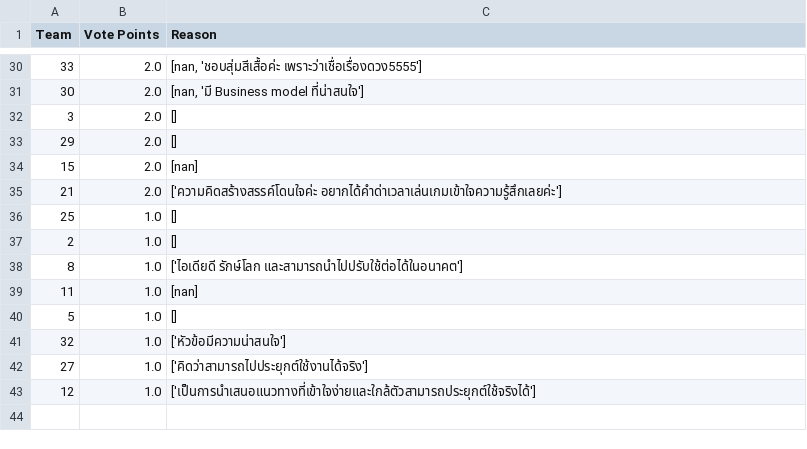
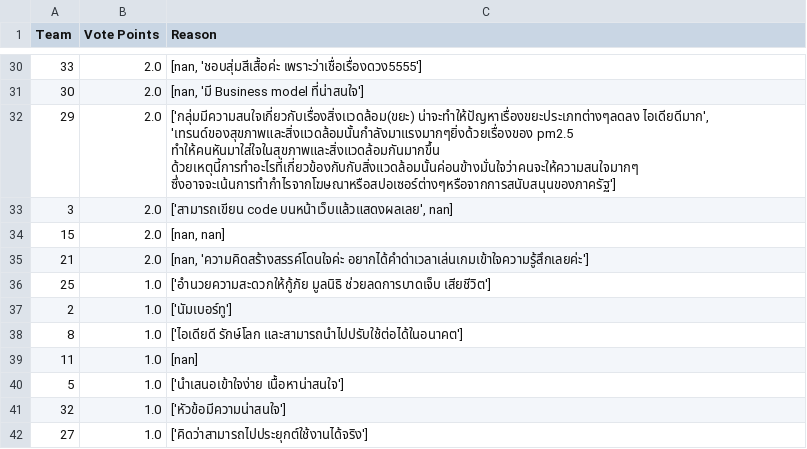
Before and after one commit to Tuchsanai/SOFTWARE-DEVELOPMENT-TOOLS-AND-ENVIRONMENTS, a CSV file: Group/Mini-Project-Results/ResultVote.csv, drawn as a sheet; only a part is shown, gaps mark what is left out; the shorter side is filled out with more unchanged rows; the diff covers the shown part only.

```diff
--- a/Group/Mini-Project-Results/ResultVote.csv
+++ b/Group/Mini-Project-Results/ResultVote.csv
@@ -31,11 +31,11 @@ Team,Vote Points,Reason
 30,2.0,"[nan, 'มี Business model ที่น่าสนใจ']"
-3,2.0,[]
-29,2.0,[]
-15,2.0,[nan]
-21,2.0,['ความคิดสร้างสรรค์โดนใจค่ะ อยากได้คำด่าเวลาเล่นเกมเข้าใจความรู้สึกเลยค่ะ']
-25,1.0,[]
-2,1.0,[]
+29,2.0,"['กลุ่มมีความสนใจเกี่ยวกับเรื่องสิ่งเเวดล้อม(ขยะ) น่าจะทําให้ปัญหาเรื่องขยะประเภทต่างๆลดลง ไอเดียดีมาก', 'เทรนด์ของสุขภาพและสิ่งแวดล้อมนั้นกำลังมาแรงมากๆยิ่งด้วยเรื่องของ pm2.5 ทำให้คนหันมาใส่ใจในสุขภาพและสิ่งแวดล้อมกันมากขึ้น ด้วยเหตุนี้การทำอะไรที่เกี่ยวข้องกับกับสิ่งแวดล้อมนั้นค่อนข้างมั่นใจว่าคนจะให้ความสนใจมากๆ ซึ่งอาจจะเน้นการทำกำไรจากโฆษณาหรือสปอเซอร์ต่างๆหรือจากการสนับสนุนของภาครัฐ']"
+3,2.0,"['สามารถเขียน code บนหน้าเว็บแล้วแสดงผลเลย', nan]"
+15,2.0,"[nan, nan]"
+21,2.0,"[nan, 'ความคิดสร้างสรรค์โดนใจค่ะ อยากได้คำด่าเวลาเล่นเกมเข้าใจความรู้สึกเลยค่ะ']"
+25,1.0,['อำนวยความสะดวกให้กู้ภัย มูลนิธิ ช่วยลดการบาดเจ็บ เสียชีวิต']
+2,1.0,['นัมเบอร์ทู']
 8,1.0,['ไอเดียดี รักษ์โลก และสามารถนำไปปรับใช้ต่อได้ในอนาคต']
 11,1.0,[nan]
-5,1.0,[]
+5,1.0,['นำเสนอเข้าใจง่าย เนื้อหาน่าสนใจ']
 32,1.0,['หัวข้อมีความน่าสนใจ']
```
Also changed, not shown: 21 edited cells elsewhere in this file.
